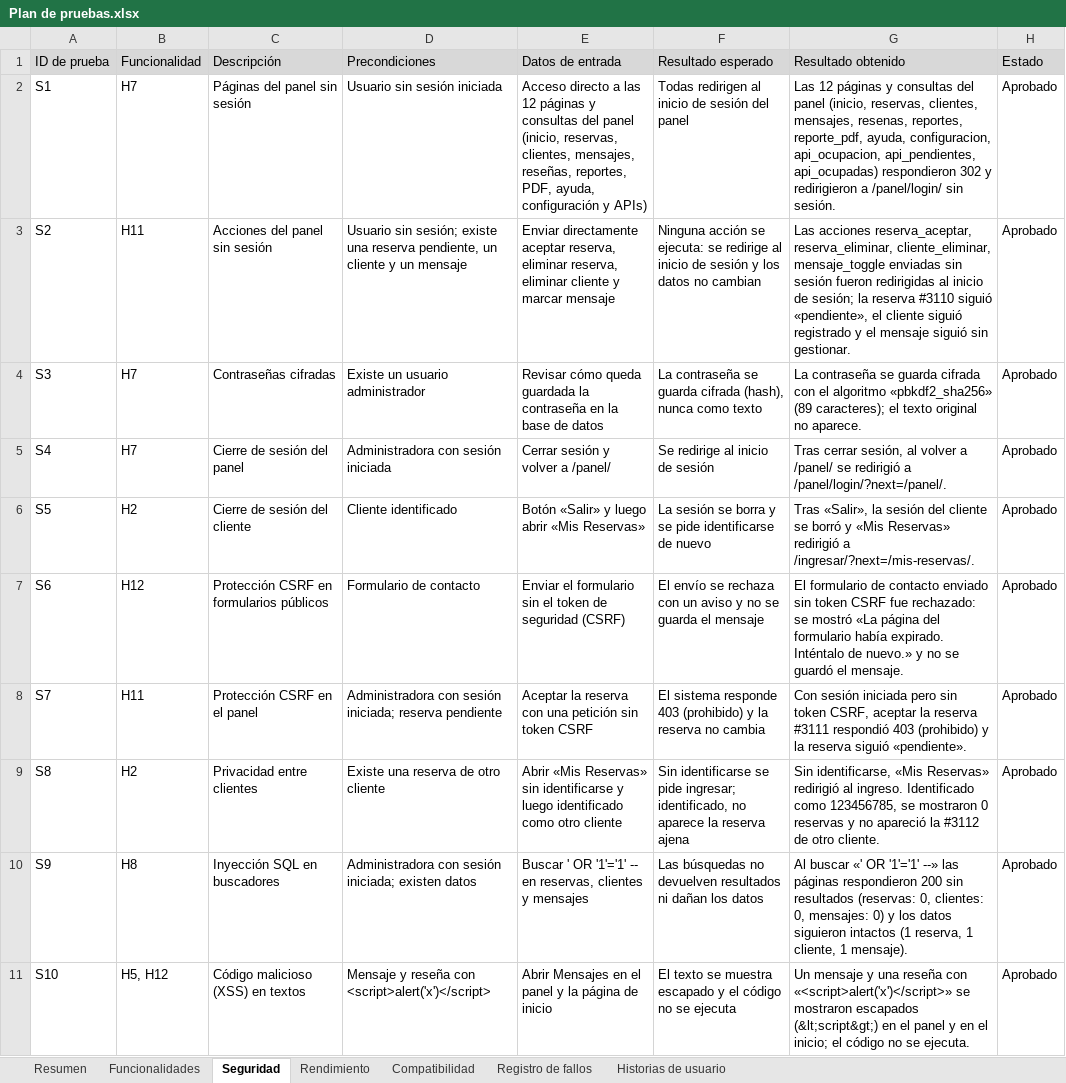
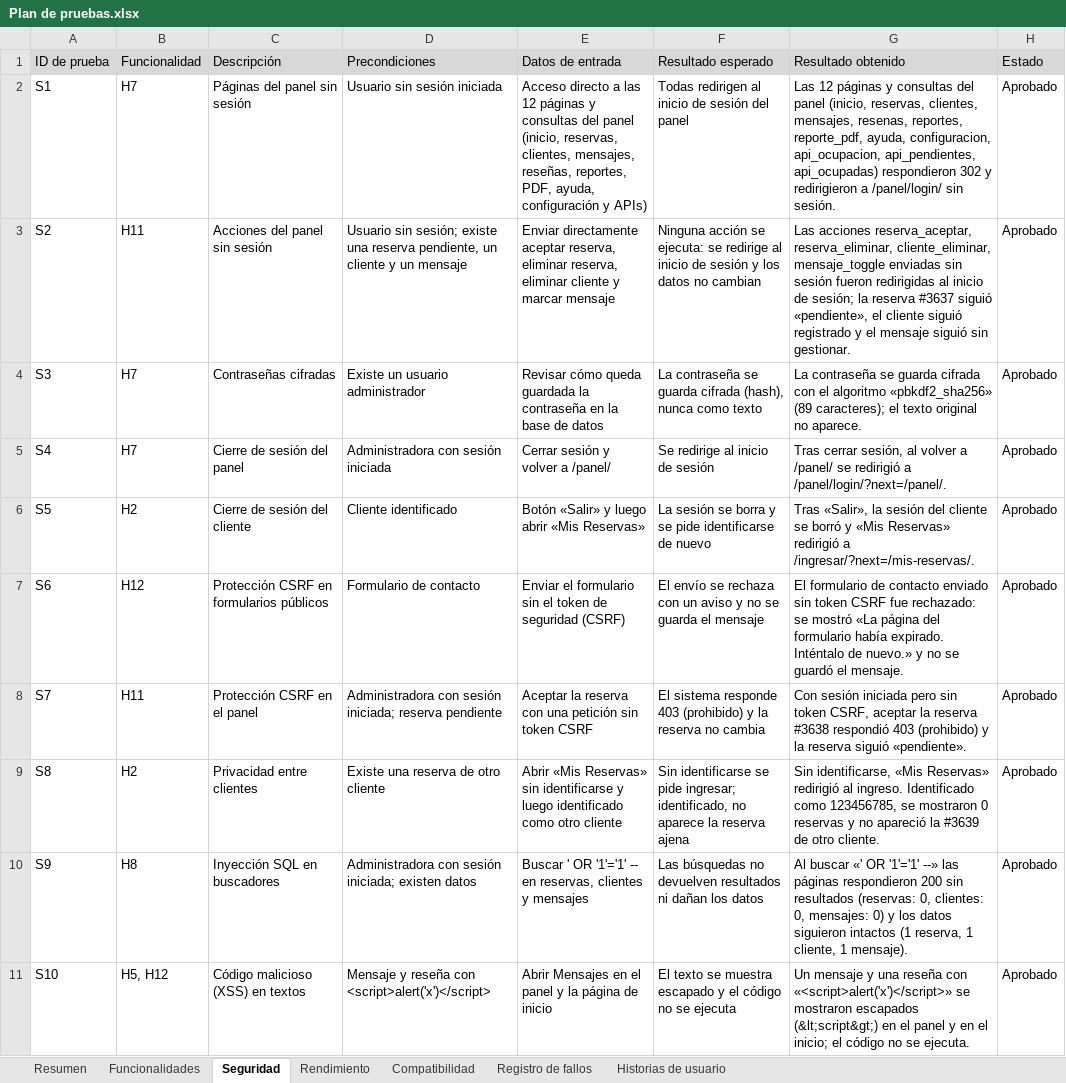
Before and after one commit to SolidFidier/PTY4614-002D_Equipo_12, an Excel workbook: Fase 2/Evidencias Proyecto/Documentos/Plan de pruebas.xlsx, sheet Seguridad, drawn as a sheet; only a part is shown; values as stored, in another font and other column widths than the file's, no borders; charts and pictures not drawn; the diff covers the shown part only; the diff names each change by its address in the sheet, - before the commit and + after, or states it on an @@ line.

```diff
--- a/Fase 2/Evidencias Proyecto/Documentos/Plan de pruebas.xlsx (sheet Seguridad)
+++ b/Fase 2/Evidencias Proyecto/Documentos/Plan de pruebas.xlsx (sheet Seguridad)
-G3: …la reserva #3110 siguió «pendiente»,…
+G3: …la reserva #3637 siguió «pendiente»,…
-G8: …la reserva #3111 respondió 403…
+G8: …la reserva #3638 respondió 403…
-G9: …apareció la #3112 de otro…
+G9: …apareció la #3639 de otro…
```
Also changed, not shown: 17 added rows and 1 edited cell elsewhere in this sheet, sheet Funcionalidades, sheet Compatibilidad, sheet Resumen, sheet Rendimiento, sheet Historias de usuario, sheet Registro de fallos, charts or pictures, Fase 2/Evidencias Proyecto/Documentos/Historias de usuario y product backlog.xlsx, 3 other files.
